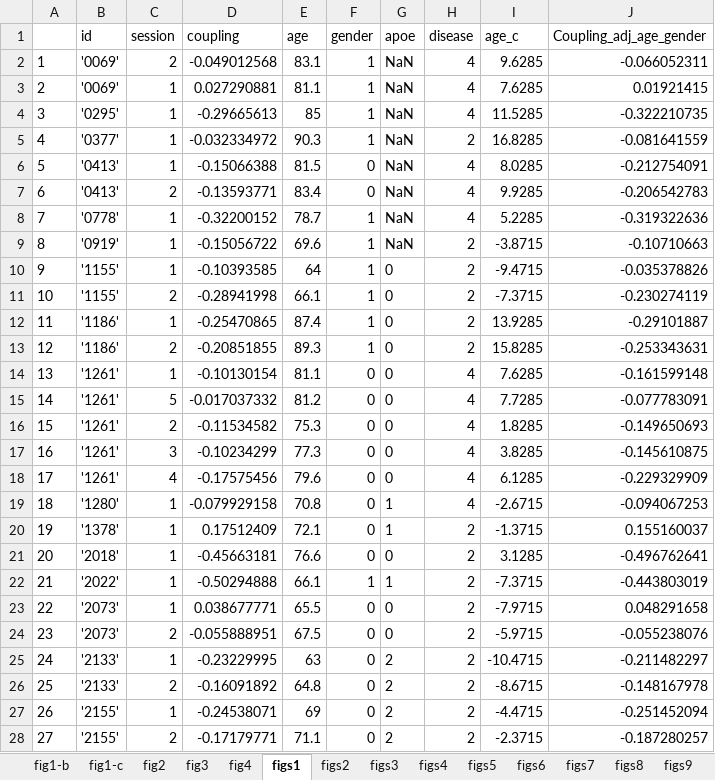
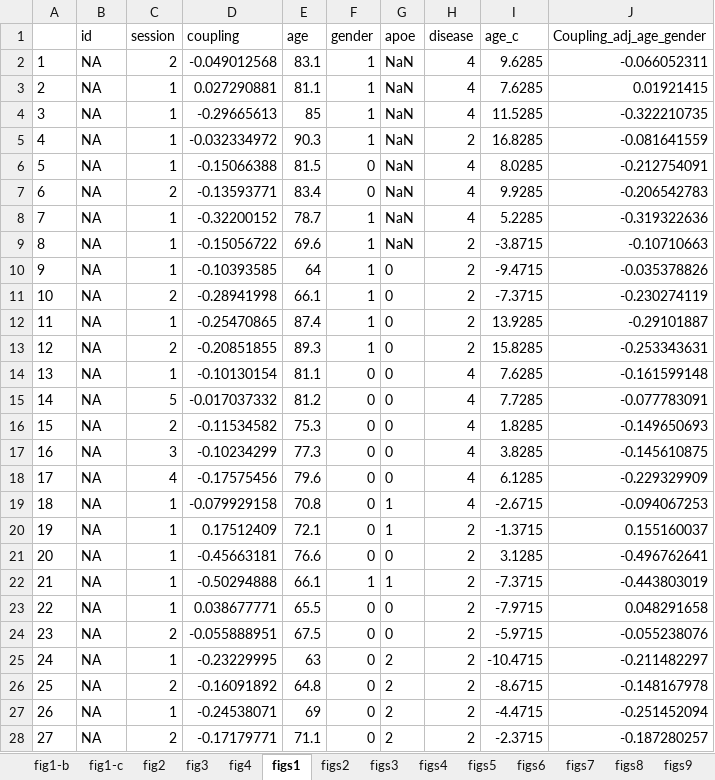
Before and after one commit to feng5132308003/Reduced-coupling-between-cerebrospinal-fluid-flow-and-global-brain-activity-is-linked-to-Alzheimer-s, an Excel workbook: data_figs.xlsx, sheet figs1, drawn as a sheet; only a part is shown; values as stored, in another font and other column widths than the file's, no borders; the diff covers the shown part only; the diff names each change by its address in the sheet, - before the commit and + after, or states it on an @@ line.

```diff
--- a/data_figs.xlsx (sheet figs1)
+++ b/data_figs.xlsx (sheet figs1)
-B2:B3 (id): '0069'
+B2:B3 (id): NA
-B4 (id): '0295'
+B4 (id): NA
-B5 (id): '0377'
+B5 (id): NA
-B6:B7 (id): '0413'
+B6:B7 (id): NA
-B8 (id): '0778'
+B8 (id): NA
-B9 (id): '0919'
+B9 (id): NA
-B10:B11 (id): '1155'
+B10:B11 (id): NA
-B12:B13 (id): '1186'
+B12:B13 (id): NA
-B14:B18 (id): '1261'
+B14:B18 (id): NA
-B19 (id): '1280'
+B19 (id): NA
-B20 (id): '1378'
+B20 (id): NA
-B21 (id): '2018'
+B21 (id): NA
-B22 (id): '2022'
+B22 (id): NA
-B23:B24 (id): '2073'
+B23:B24 (id): NA
-B25:B26 (id): '2133'
+B25:B26 (id): NA
-B27:B28 (id): '2155'
+B27:B28 (id): NA
```
Also changed, not shown: 172 edited cells elsewhere in this sheet, sheet figs4, sheet fig2, sheet figs3, sheet figs5, sheet fig3, sheet fig4, 3 more sheets, 20 other files.
